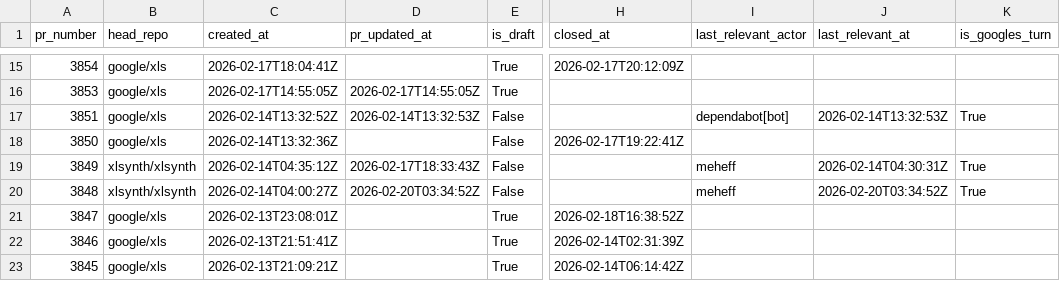
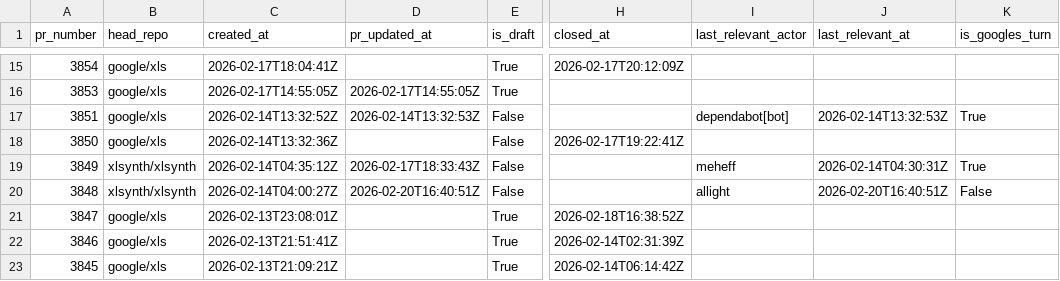
Before and after one commit to xlsynth/xls-pr-data, a CSV file: pr_data.csv, drawn as a sheet; only a part is shown, gaps mark what is left out; the diff names each change by its address in the sheet, - before the commit and + after, or states it on an @@ line.

```diff
--- a/pr_data.csv
+++ b/pr_data.csv
-D20 (pr_updated_at): 2026-02-20T03:34:52Z
+D20 (pr_updated_at): 2026-02-20T16:40:51Z
-I20 (last_relevant_actor): meheff
+I20 (last_relevant_actor): allight
-J20 (last_relevant_at): 2026-02-20T03:34:52Z
+J20 (last_relevant_at): 2026-02-20T16:40:51Z
-K20 (is_googles_turn): True
+K20 (is_googles_turn): False
```
Also changed, not shown: 3 other files.
